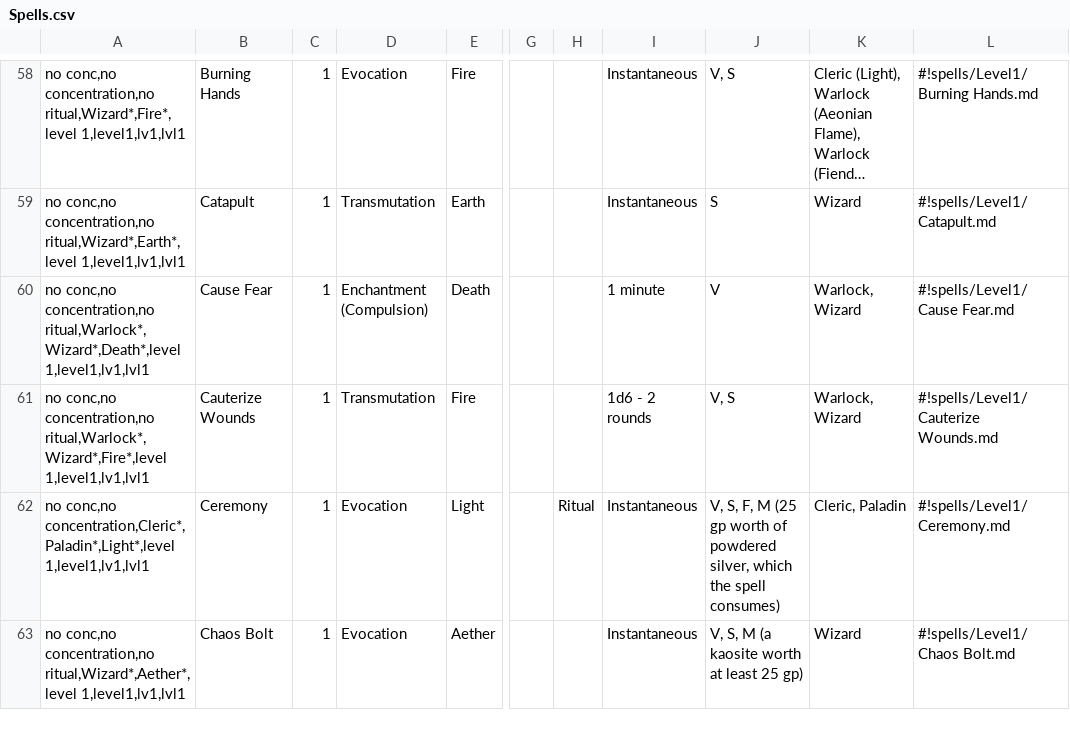
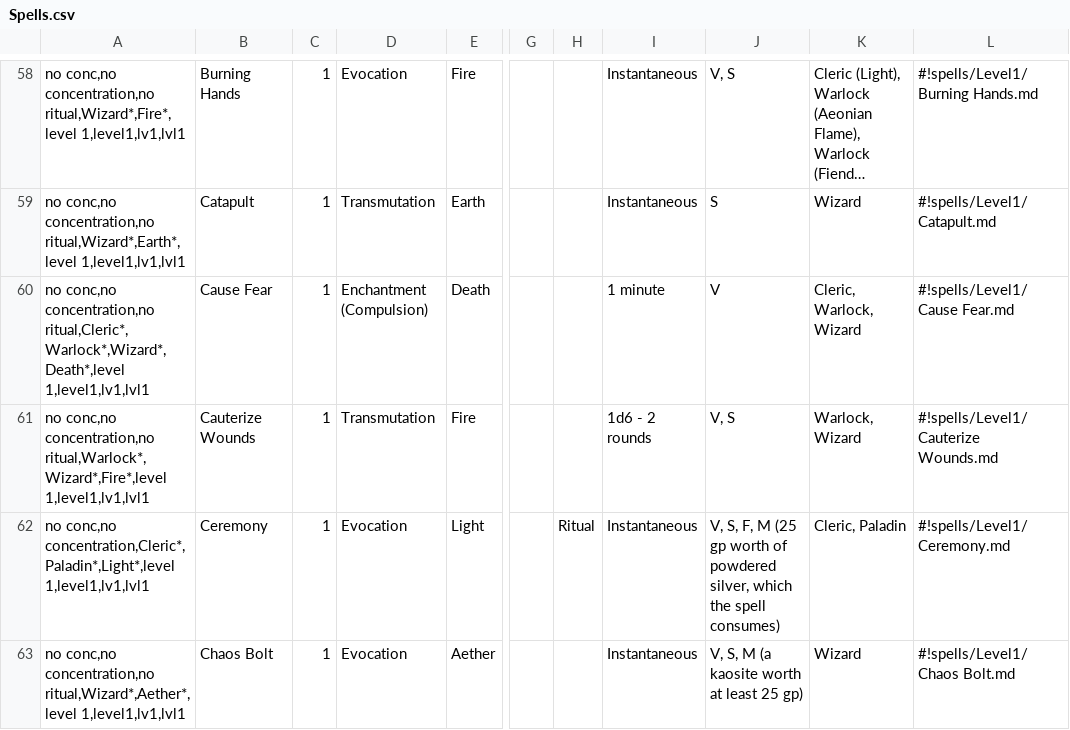
Before and after one commit to LadyAelita/5e-n1300, a CSV file: en_US/indices/Spells.csv, drawn as a sheet; only a part is shown, gaps mark what is left out; long unchanged cells end in …; the diff names each change by its address in the sheet, - before the commit and + after, or states it on an @@ line.

```diff
--- a/en_US/indices/Spells.csv
+++ b/en_US/indices/Spells.csv
-A60: …conc,no concentration,no ritual,Warlock*,Wizard*,Death*,level 1,level1,lv1,lvl1
+A60: …conc,no concentration,no ritual,Cleric*,Warlock*,Wizard*,Death*,level 1,level1,lv1,lvl1
-K60: Warlock, Wizard
+K60: Cleric, Warlock, Wizard
```
Also changed, not shown: en_US/indices/Cleric Spells.csv, en_US/indices/Warlock Spells.csv, 2 other files.
